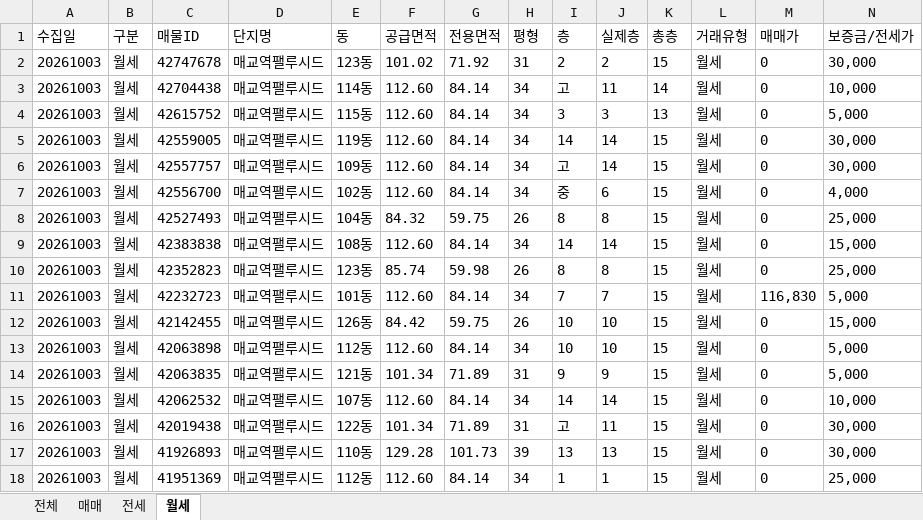
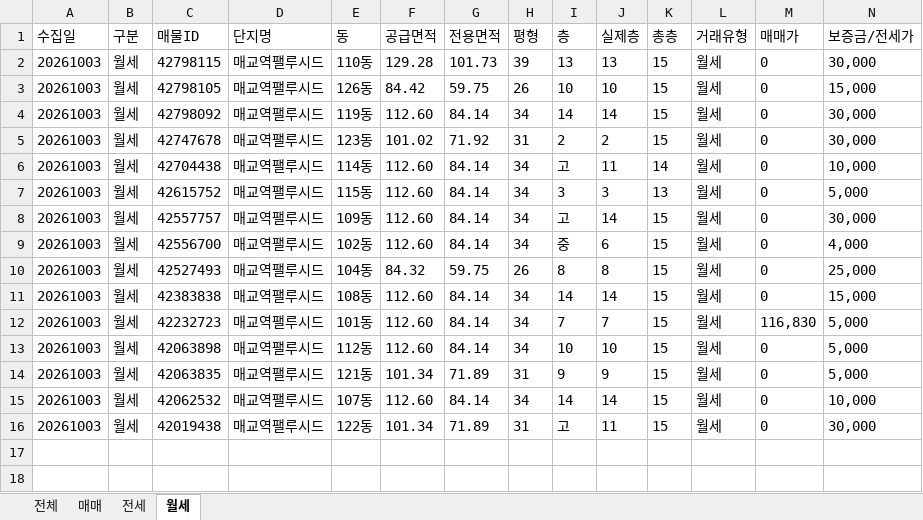
Before and after one commit to KKKONNNANNN/PALUCID_Daily, an Excel workbook: data/아실_매교역팰루시드_전체매물_20261003.xlsx, sheet 월세, drawn as a sheet; only a part is shown; values as stored, in another font and other column widths than the file's, no borders; removed rows and columns are numbered as before the commit, all else as after; rows hold the shown columns only; the diff names each change by its address in the sheet, - before the commit and + after, or states it on an @@ line.

```diff
--- a/data/아실_매교역팰루시드_전체매물_20261003.xlsx (sheet 월세)
+++ b/data/아실_매교역팰루시드_전체매물_20261003.xlsx (sheet 월세)
+row 2: 20261003 | 월세 | 42798115 | 매교역팰루시드 | 110동 | 129.28 | 101.73 | 39 | 13 | 13 | 15 | 월세 | 0 | 30,000
+row 3: 20261003 | 월세 | 42798105 | 매교역팰루시드 | 126동 | 84.42 | 59.75 | 26 | 10 | 10 | 15 | 월세 | 0 | 15,000
+row 4: 20261003 | 월세 | 42798092 | 매교역팰루시드 | 119동 | 112.60 | 84.14 | 34 | 14 | 14 | 15 | 월세 | 0 | 30,000
-row 5: 20261003 | 월세 | 42559005 | 매교역팰루시드 | 119동 | 112.60 | 84.14 | 34 | 14 | 14 | 15 | 월세 | 0 | 30,000
-row 10: 20261003 | 월세 | 42352823 | 매교역팰루시드 | 123동 | 85.74 | 59.98 | 26 | 8 | 8 | 15 | 월세 | 0 | 25,000
-row 12: 20261003 | 월세 | 42142455 | 매교역팰루시드 | 126동 | 84.42 | 59.75 | 26 | 10 | 10 | 15 | 월세 | 0 | 15,000
-row 17: 20261003 | 월세 | 41926893 | 매교역팰루시드 | 110동 | 129.28 | 101.73 | 39 | 13 | 13 | 15 | 월세 | 0 | 30,000
-row 18: 20261003 | 월세 | 41951369 | 매교역팰루시드 | 112동 | 112.60 | 84.14 | 34 | 1 | 1 | 15 | 월세 | 0 | 25,000
```
Also changed, not shown: sheet 전체, sheet 전세, 1 other file.
